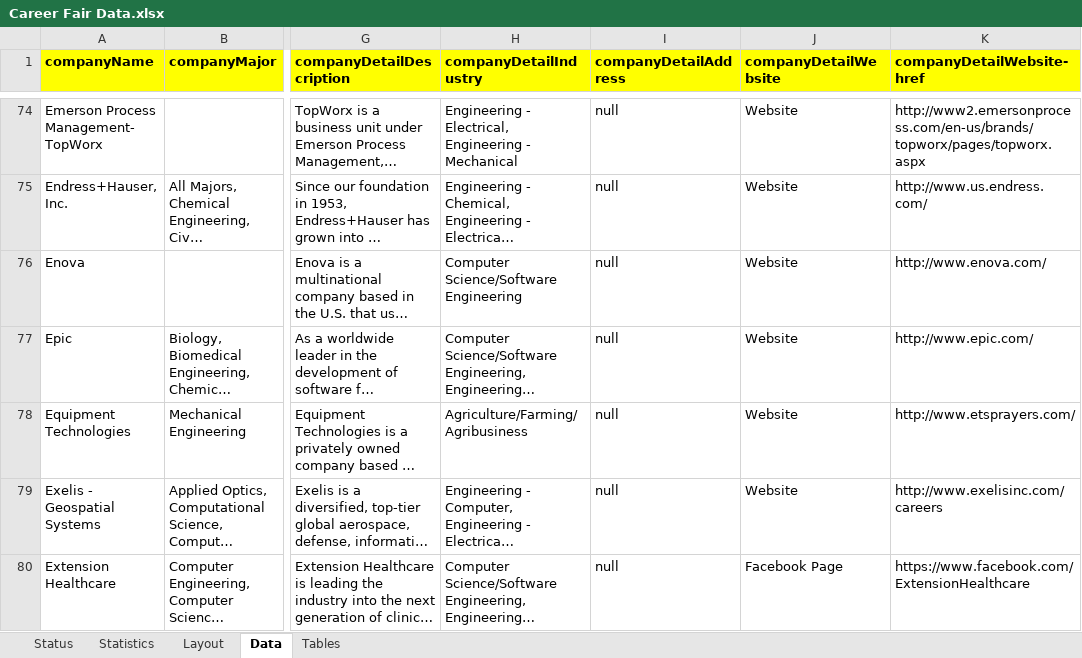
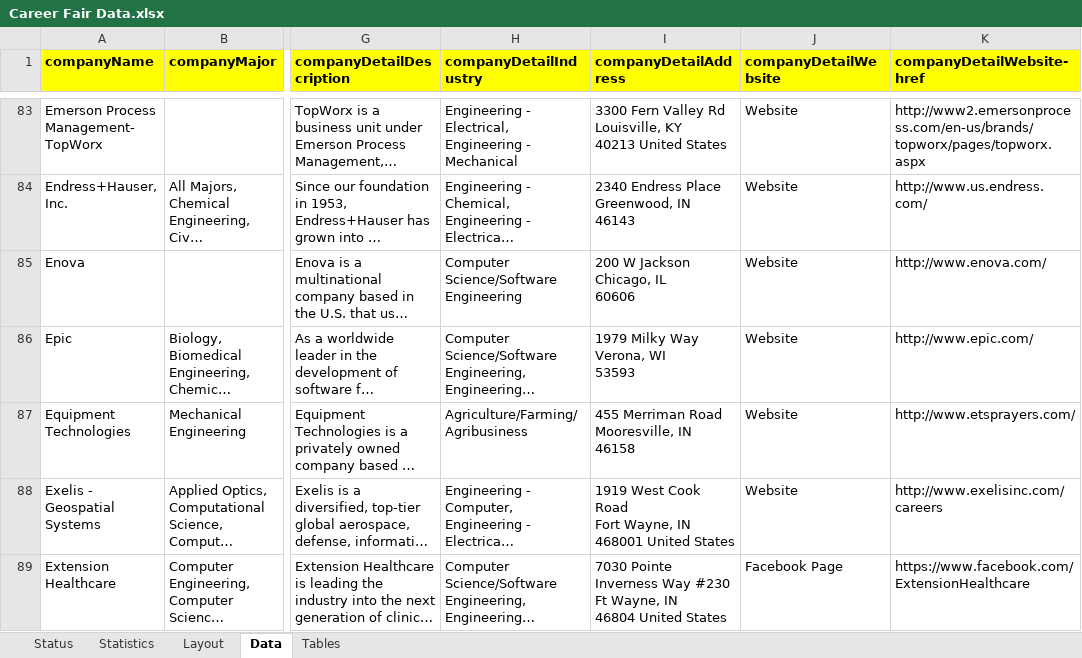
Before and after one commit to ObsessiveOrange/RHCareerFairLayout, an Excel workbook: documentation/Career Fair Data.xlsx, sheet Data, drawn as a sheet; only a part is shown, gaps mark what is left out; long unchanged cells end in …; values as stored, in another font and other column widths than the file's, no borders; conditional formats not drawn; addresses are those after the commit; ↵ is a line break in a cell; the diff covers the shown part only; the diff names each change by its address in the sheet, - before the commit and + after, or states it on an @@ line.

```diff
--- a/documentation/Career Fair Data.xlsx (sheet Data)
+++ b/documentation/Career Fair Data.xlsx (sheet Data)
-I83 (companyDetailAddress): null
+I83 (companyDetailAddress): 3300 Fern Valley Rd ↵ Louisville, KY ↵ 40213 United States
-I84 (companyDetailAddress): null
+I84 (companyDetailAddress): 2340 Endress Place ↵ Greenwood, IN ↵ 46143
-I85 (companyDetailAddress): null
+I85 (companyDetailAddress): 200 W Jackson ↵ Chicago, IL ↵ 60606
-I86 (companyDetailAddress): null
+I86 (companyDetailAddress): 1979 Milky Way ↵ Verona, WI ↵ 53593
-I87 (companyDetailAddress): null
+I87 (companyDetailAddress): 455 Merriman Road ↵ Mooresville, IN ↵ 46158
-I88 (companyDetailAddress): null
+I88 (companyDetailAddress): 1919 West Cook Road ↵ Fort Wayne, IN ↵ 468001 United States
-I89 (companyDetailAddress): null
+I89 (companyDetailAddress): 7030 Pointe Inverness Way #230 ↵ Ft Wayne, IN ↵ 46804 United States
```
Also changed, not shown: 44 added rows, 1 removed row and 223 edited cells elsewhere in this sheet, sheet Tables, sheet Layout, sheet Statistics, 13 other files.
